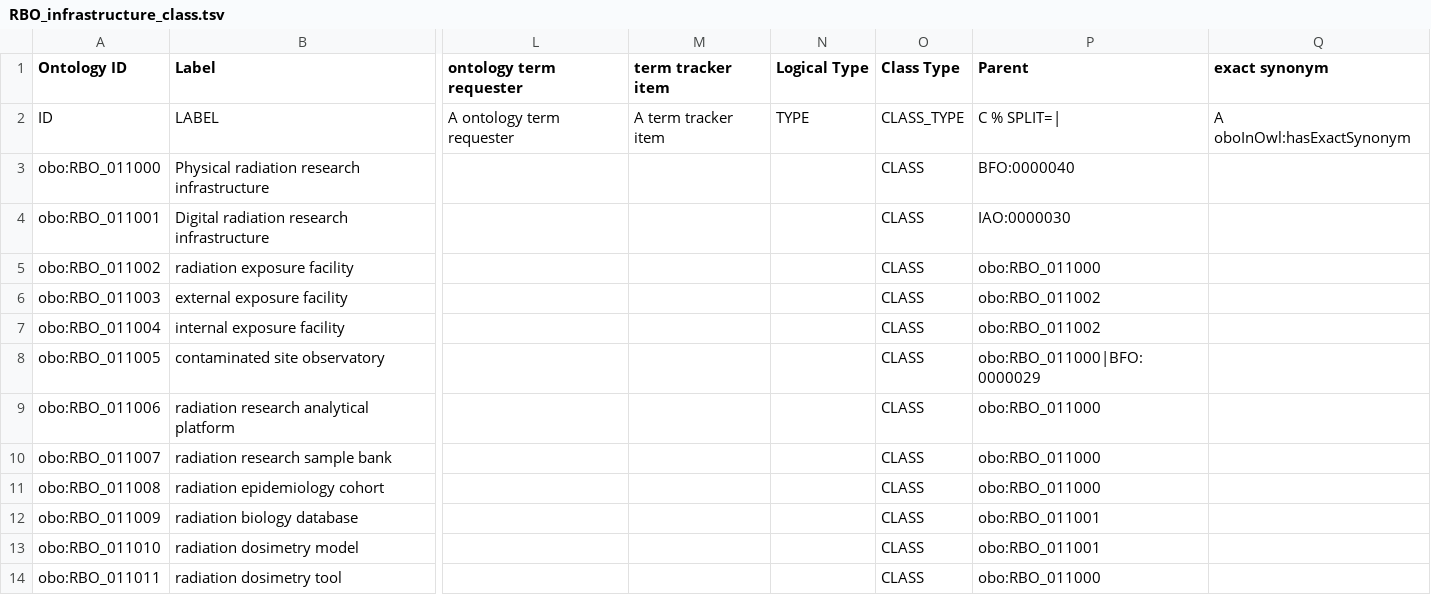
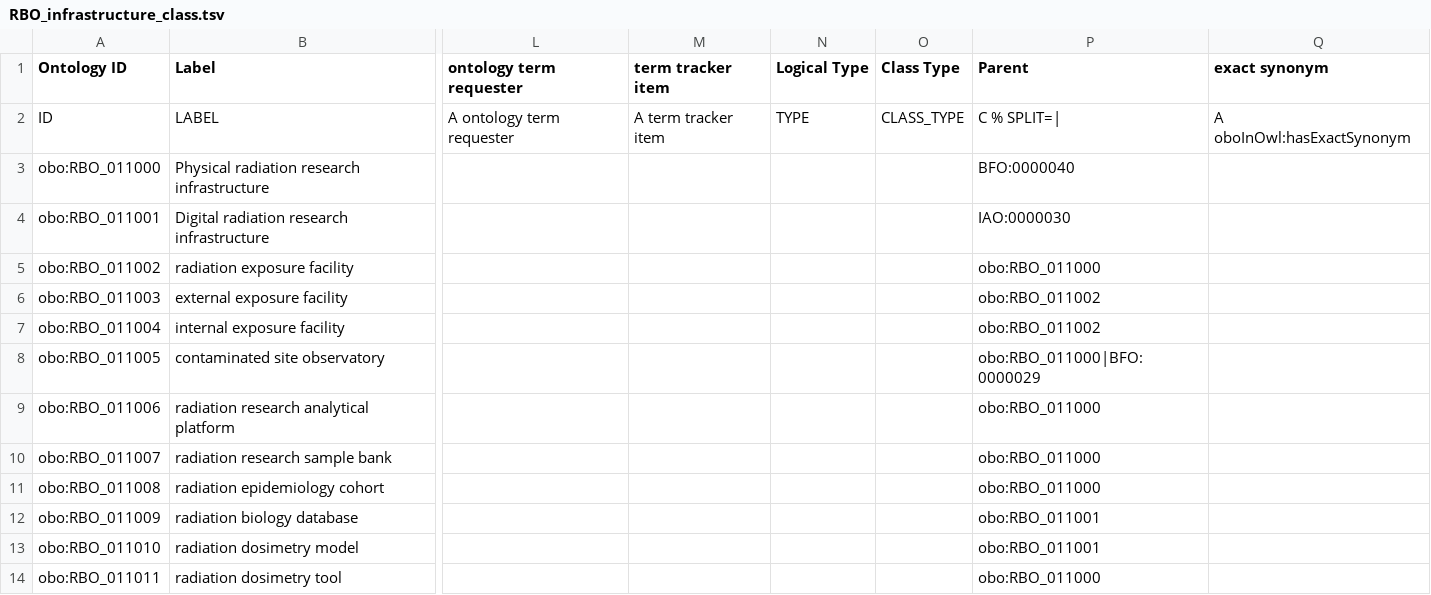
Before and after one commit to Radiobiology-Informatics-Consortium/RBO, a TSV file: src/templates/RBO_infrastructure_class.tsv, drawn as a sheet; only a part is shown, gaps mark what is left out; the diff names each change by its address in the sheet, - before the commit and + after, or states it on an @@ line.

Commit message:
Update RBO_infrastructure_class.tsv
Correct template

```diff
--- a/src/templates/RBO_infrastructure_class.tsv
+++ b/src/templates/RBO_infrastructure_class.tsv
-O3:O14 (Class Type): CLASS
+O3:O14 (Class Type): (empty)
```
